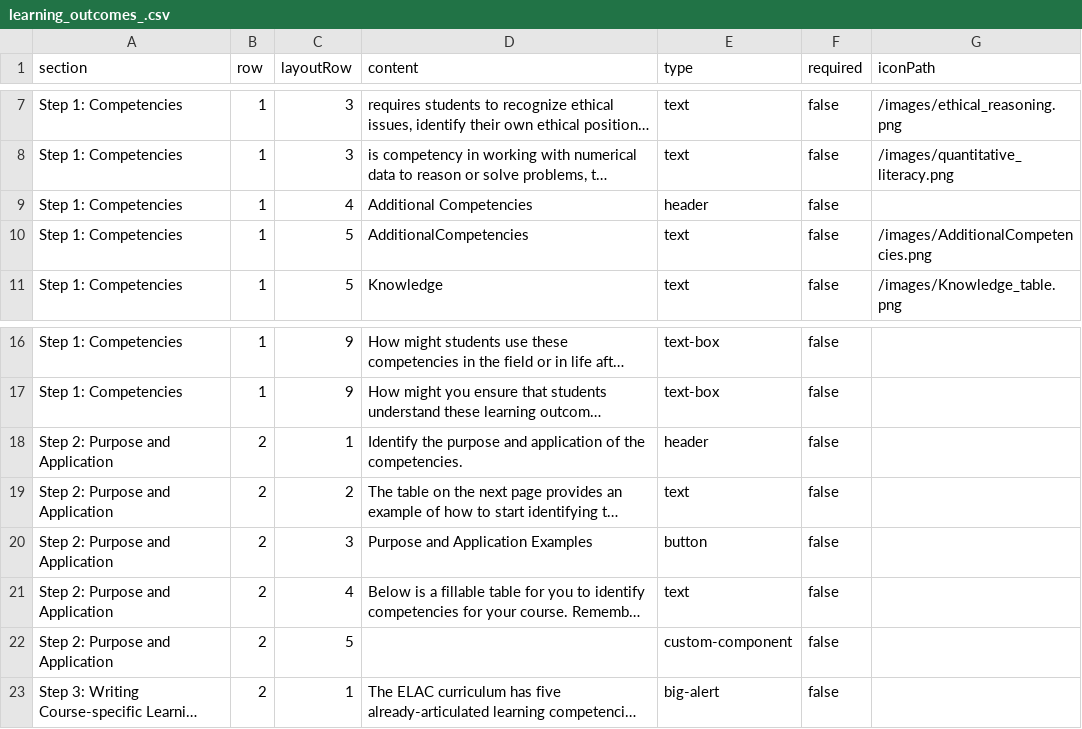
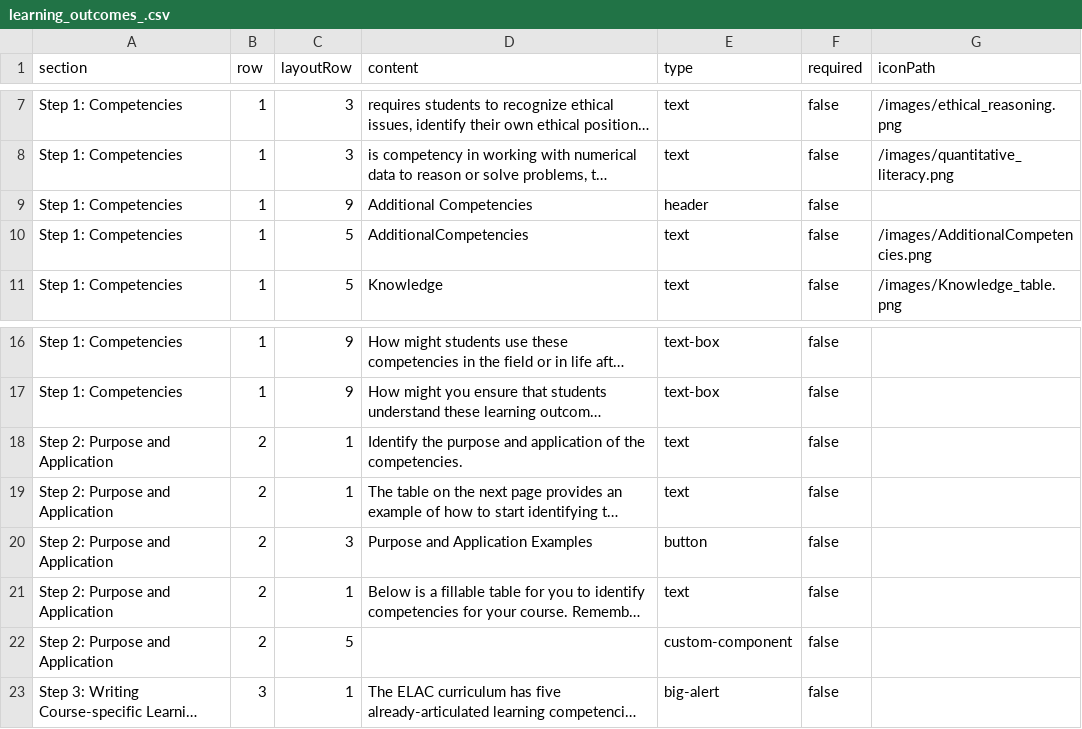
Before and after one commit to gdancik/CoursePlanningTool, a CSV file: frontend/public/data/learning_outcomes_.csv, drawn as a sheet; only a part is shown, gaps mark what is left out; long unchanged cells end in …; the diff names each change by its address in the sheet, - before the commit and + after, or states it on an @@ line.

Commit message:
Modified Sections for page

```diff
--- a/frontend/public/data/learning_outcomes_.csv
+++ b/frontend/public/data/learning_outcomes_.csv
-C9 (layoutRow): 4
+C9 (layoutRow): 9
-E18 (type): header
+E18 (type): text
-C19 (layoutRow): 2
+C19 (layoutRow): 1
-C21 (layoutRow): 4
+C21 (layoutRow): 1
-B23 (row): 2
+B23 (row): 3
```
Also changed, not shown: 4 other files.
